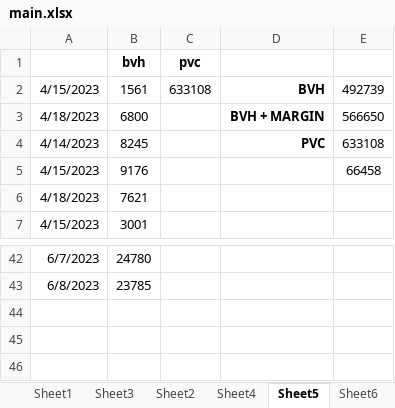
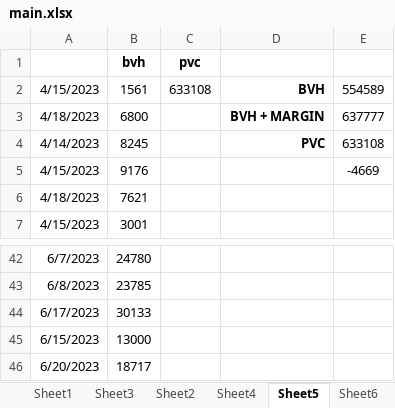
Before and after one commit to hunksammy/2084377289testbysam, an Excel workbook: IMPORTANT/main.xlsx, sheet Sheet5, drawn as a sheet; only a part is shown, gaps mark what is left out; values as stored, in another font and other column widths than the file's, no borders; conditional formats not drawn; the diff names each change by its address in the sheet, - before the commit and + after, or states it on an @@ line.

```diff
--- a/IMPORTANT/main.xlsx (sheet Sheet5)
+++ b/IMPORTANT/main.xlsx (sheet Sheet5)
-E2: 492739
+E2: 554589
-E3: 566650
+E3: 637777
-E5: 66458
+E5: -4669
+row 44: 6/17/2023 | 30133
+row 45: 6/15/2023 | 13000
+row 46: 6/20/2023 | 18717
```
Also changed, not shown: sheet Sheet2, sheet Sheet1, IMPORTANT/NOVICE.xlsx, 37 other files.
